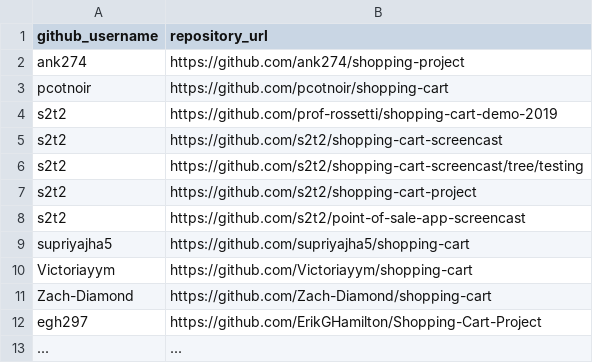
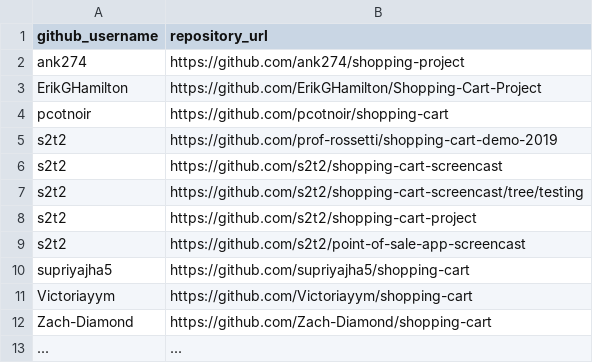
Before and after one commit to prof-rossetti/nyu-info-2335-201905, a CSV file: projects/shopping-cart/submissions.csv, drawn as a sheet.

Commit message:
Update submissions.csv

```diff
--- a/projects/shopping-cart/submissions.csv
+++ b/projects/shopping-cart/submissions.csv
@@ -2,2 +2,3 @@ github_username, repository_url
 ank274, https://github.com/ank274/shopping-project
+ErikGHamilton, https://github.com/ErikGHamilton/Shopping-Cart-Project
 pcotnoir, https://github.com/pcotnoir/shopping-cart
@@ -11,3 +12,2 @@ Victoriayym, https://github.com/Victoriayym/shopping-cart
 Zach-Diamond, https://github.com/Zach-Diamond/shopping-cart
-egh297, https://github.com/ErikGHamilton/Shopping-Cart-Project
 ..., ...
```
